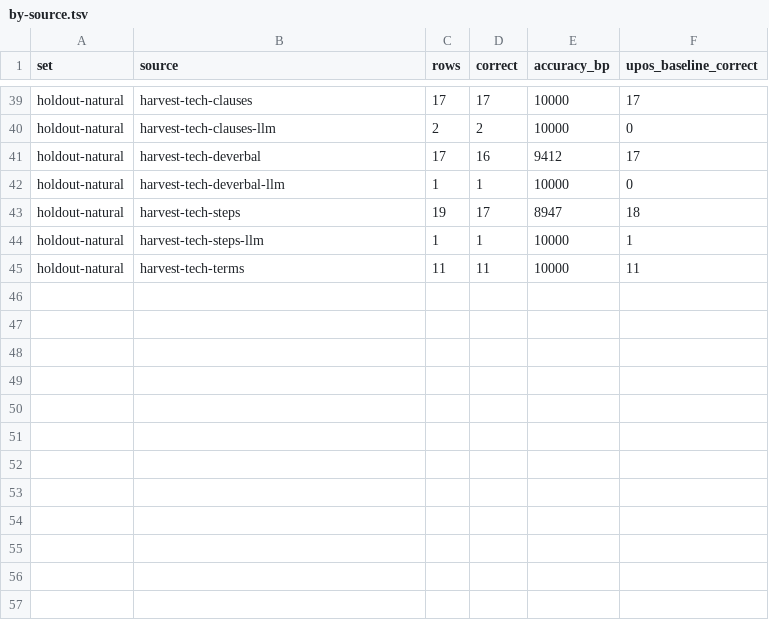
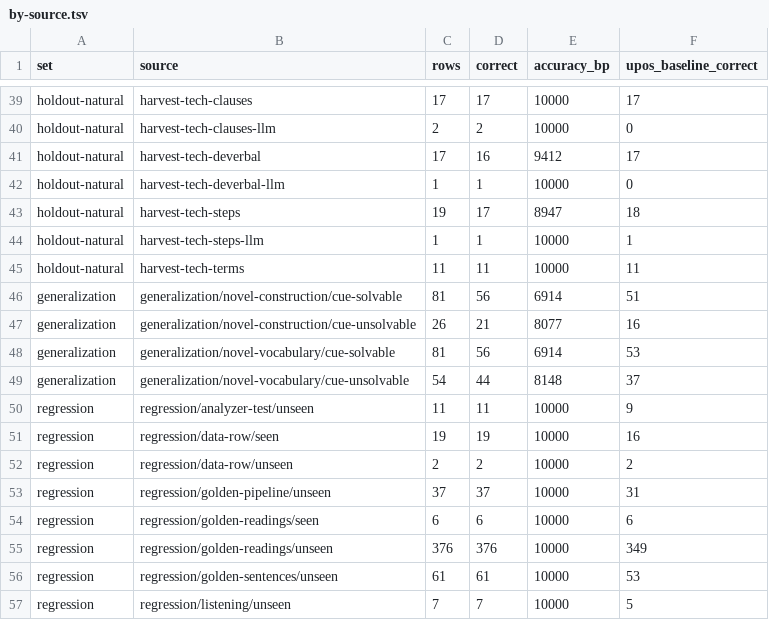
Before and after one commit to demaconsulting/Speech, a TSV file: docs/evaluation/text-en/by-source.tsv, drawn as a sheet; only a part is shown, gaps mark what is left out.

```diff
--- a/docs/evaluation/text-en/by-source.tsv
+++ b/docs/evaluation/text-en/by-source.tsv
@@ -45 +45,13 @@ holdout-natural	harvest-tech-steps-llm	1	1	10000	1
 holdout-natural	harvest-tech-terms	11	11	10000	11
+generalization	generalization/novel-construction/cue-solvable	81	56	6914	51
+generalization	generalization/novel-construction/cue-unsolvable	26	21	8077	16
+generalization	generalization/novel-vocabulary/cue-solvable	81	56	6914	53
+generalization	generalization/novel-vocabulary/cue-unsolvable	54	44	8148	37
+regression	regression/analyzer-test/unseen	11	11	10000	9
+regression	regression/data-row/seen	19	19	10000	16
+regression	regression/data-row/unseen	2	2	10000	2
+regression	regression/golden-pipeline/unseen	37	37	10000	31
+regression	regression/golden-readings/seen	6	6	10000	6
+regression	regression/golden-readings/unseen	376	376	10000	349
+regression	regression/golden-sentences/unseen	61	61	10000	53
+regression	regression/listening/unseen	7	7	10000	5
```
Also changed, not shown: docs/evaluation/text-en/confidence.tsv, docs/evaluation/text-en/summary.tsv, 37 other files.
